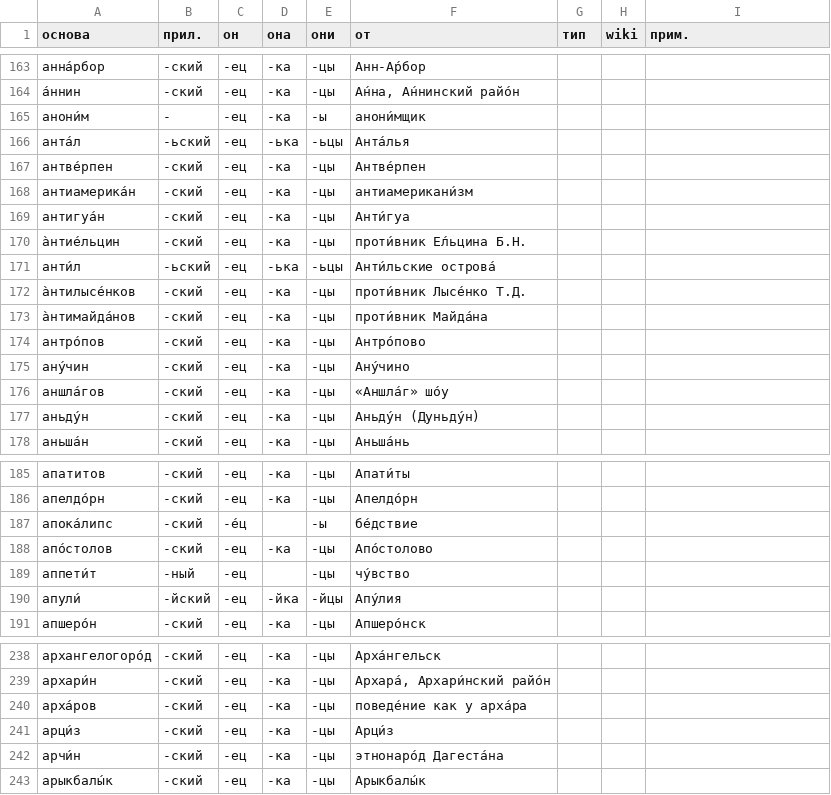
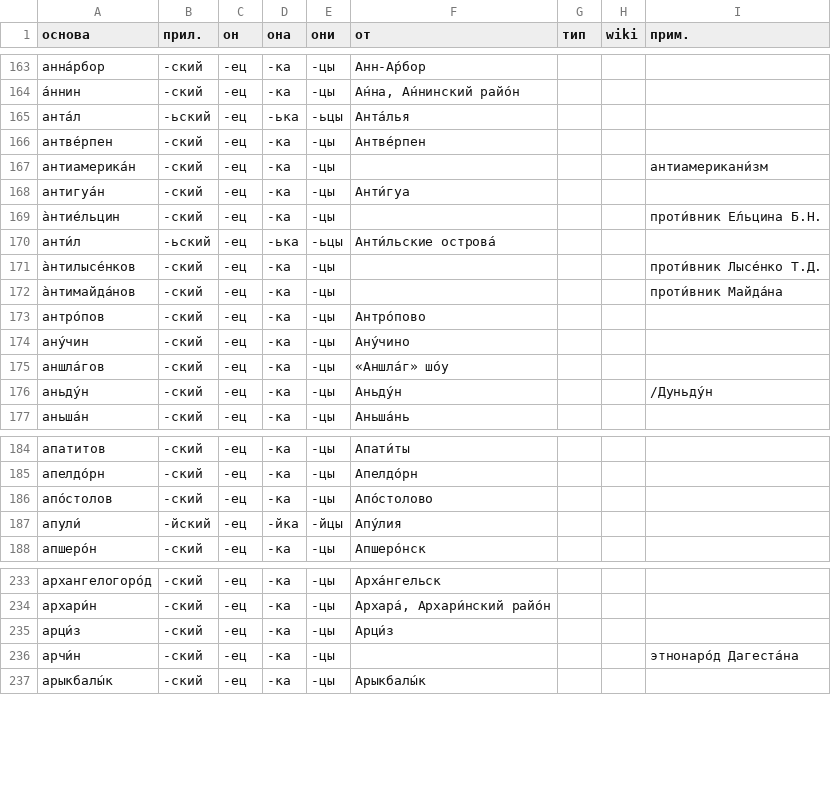
Before and after one commit to bzaar/demonyms, a CSV file: -jets.csv, drawn as a sheet; only a part is shown, gaps mark what is left out; the diff covers the shown part only.

```diff
--- a/-jets.csv
+++ b/-jets.csv
@@ -164,11 +164,10 @@
 а́ннин,-ский,-ец,-ка,-цы,"А́нна, А́ннинский райо́н",,,
-анони́м,-,-ец,-ка,-ы,анони́мщик,,,
 анта́л,-ьский,-ец,-ька,-ьцы,Анта́лья,,,
 антве́рпен,-ский,-ец,-ка,-цы,Антве́рпен,,,
-антиамерика́н,-ский,-ец,-ка,-цы,антиамерикани́зм,,,
+антиамерика́н,-ский,-ец,-ка,-цы,,,,антиамерикани́зм
 антигуа́н,-ский,-ец,-ка,-цы,Анти́гуа,,,
-а̀нтие́льцин,-ский,-ец,-ка,-цы,проти́вник Е́льцина Б.Н.,,,
+а̀нтие́льцин,-ский,-ец,-ка,-цы,,,,проти́вник Е́льцина Б.Н.
 анти́л,-ьский,-ец,-ька,-ьцы,Анти́льские острова́,,,
-а̀нтилысе́нков,-ский,-ец,-ка,-цы,проти́вник Лысе́нко Т.Д.,,,
-а̀нтимайда́нов,-ский,-ец,-ка,-цы,проти́вник Майда́на,,,
+а̀нтилысе́нков,-ский,-ец,-ка,-цы,,,,проти́вник Лысе́нко Т.Д.
+а̀нтимайда́нов,-ский,-ец,-ка,-цы,,,,проти́вник Майда́на
 антро́пов,-ский,-ец,-ка,-цы,Антро́пово,,,
@@ -176,3 +175,3 @@
 аншла́гов,-ский,-ец,-ка,-цы,«Аншла́г» шо́у,,,
-аньду́н,-ский,-ец,-ка,-цы,Аньду́н (Дуньду́н),,,
+аньду́н,-ский,-ец,-ка,-цы,Аньду́н,,,/Дуньду́н
 аньша́н,-ский,-ец,-ка,-цы,Аньша́нь,,,
@@ -186,5 +185,3 @@
 апелдо́рн,-ский,-ец,-ка,-цы,Апелдо́рн,,,
-апока́липс,-ский,-е́ц,,-ы,бе́дствие,,,
 апо́столов,-ский,-ец,-ка,-цы,Апо́столово,,,
-аппети́т,-ный,-ец,,-цы,чу́вство,,,
 апули́,-йский,-ец,-йка,-йцы,Апу́лия,,,
@@ -239,5 +234,4 @@
 архари́н,-ский,-ец,-ка,-цы,"Архара́, Архари́нский райо́н",,,
-арха́ров,-ский,-ец,-ка,-цы,поведе́ние как у арха́ра,,,
 арци́з,-ский,-ец,-ка,-цы,Арци́з,,,
-арчи́н,-ский,-ец,-ка,-цы,этнонаро́д Дагеста́на,,,
+арчи́н,-ский,-ец,-ка,-цы,,,,этнонаро́д Дагеста́на
 арыкбалы́к,-ский,-ец,-ка,-цы,Арыкбалы́к,,,
```
Also changed, not shown: 1 added row, 7 removed rows and 30 edited cells elsewhere in this file.
